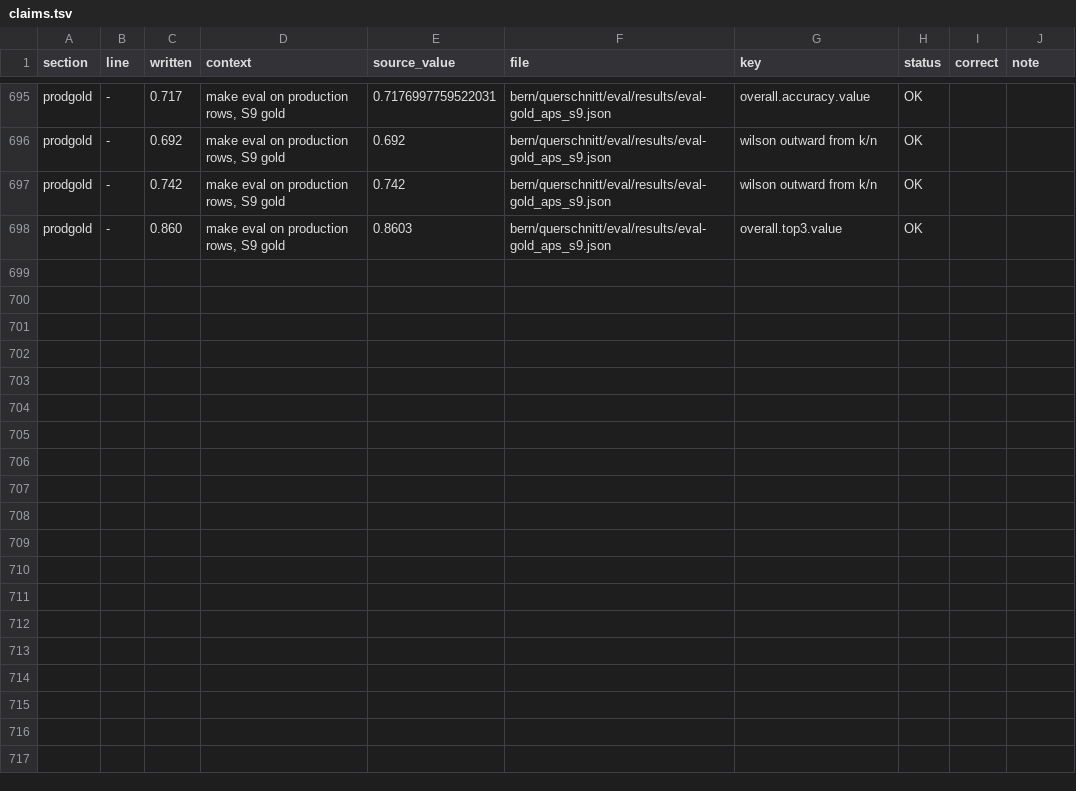
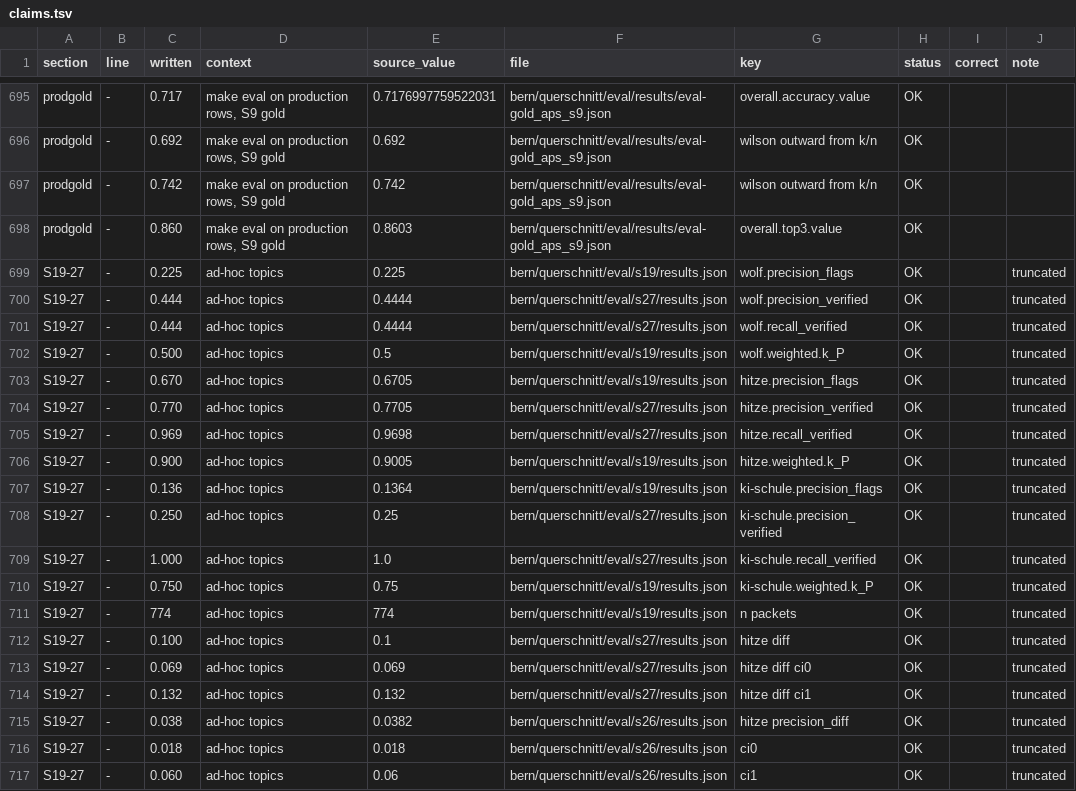
Before and after one commit to mi11ione/querschnitt, a TSV file: eval/claims.tsv, drawn as a sheet; only a part is shown, gaps mark what is left out.

Commit message:
Verification question on ad-hoc flags (S27): unverified flags go to please-check; saved topics use it; S19/S26/S27 in README and claims

```diff
--- a/eval/claims.tsv
+++ b/eval/claims.tsv
@@ -698 +698,20 @@ prodgold	-	0.742	make eval on production rows, S9 gold	0.742	bern/querschnitt/ev
 prodgold	-	0.860	make eval on production rows, S9 gold	0.8603	bern/querschnitt/eval/results/eval-gold_aps_s9.json	overall.top3.value	OK		
+S19-27	-	0.225	ad-hoc topics	0.225	bern/querschnitt/eval/s19/results.json	wolf.precision_flags	OK		truncated
+S19-27	-	0.444	ad-hoc topics	0.4444	bern/querschnitt/eval/s27/results.json	wolf.precision_verified	OK		truncated
+S19-27	-	0.444	ad-hoc topics	0.4444	bern/querschnitt/eval/s27/results.json	wolf.recall_verified	OK		truncated
+S19-27	-	0.500	ad-hoc topics	0.5	bern/querschnitt/eval/s19/results.json	wolf.weighted.k_P	OK		truncated
+S19-27	-	0.670	ad-hoc topics	0.6705	bern/querschnitt/eval/s19/results.json	hitze.precision_flags	OK		truncated
+S19-27	-	0.770	ad-hoc topics	0.7705	bern/querschnitt/eval/s27/results.json	hitze.precision_verified	OK		truncated
+S19-27	-	0.969	ad-hoc topics	0.9698	bern/querschnitt/eval/s27/results.json	hitze.recall_verified	OK		truncated
+S19-27	-	0.900	ad-hoc topics	0.9005	bern/querschnitt/eval/s19/results.json	hitze.weighted.k_P	OK		truncated
+S19-27	-	0.136	ad-hoc topics	0.1364	bern/querschnitt/eval/s19/results.json	ki-schule.precision_flags	OK		truncated
+S19-27	-	0.250	ad-hoc topics	0.25	bern/querschnitt/eval/s27/results.json	ki-schule.precision_verified	OK		truncated
+S19-27	-	1.000	ad-hoc topics	1.0	bern/querschnitt/eval/s27/results.json	ki-schule.recall_verified	OK		truncated
+S19-27	-	0.750	ad-hoc topics	0.75	bern/querschnitt/eval/s19/results.json	ki-schule.weighted.k_P	OK		truncated
+S19-27	-	774	ad-hoc topics	774	bern/querschnitt/eval/s19/results.json	n packets	OK		truncated
+S19-27	-	0.100	ad-hoc topics	0.1	bern/querschnitt/eval/s27/results.json	hitze diff	OK		truncated
+S19-27	-	0.069	ad-hoc topics	0.069	bern/querschnitt/eval/s27/results.json	hitze diff ci0	OK		truncated
+S19-27	-	0.132	ad-hoc topics	0.132	bern/querschnitt/eval/s27/results.json	hitze diff ci1	OK		truncated
+S19-27	-	0.038	ad-hoc topics	0.0382	bern/querschnitt/eval/s26/results.json	hitze precision_diff	OK		truncated
+S19-27	-	0.018	ad-hoc topics	0.018	bern/querschnitt/eval/s26/results.json	ci0	OK		truncated
+S19-27	-	0.060	ad-hoc topics	0.06	bern/querschnitt/eval/s26/results.json	ci1	OK		truncated
```
Also changed, not shown: 20 other files.
